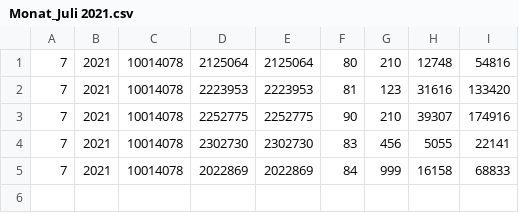
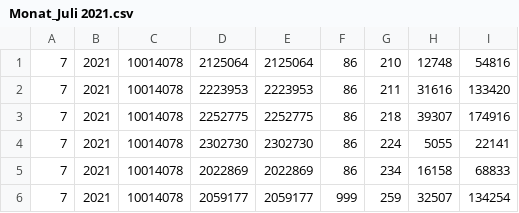
Before and after one commit to DaRedaBua/CSVImport, a CSV file: p1/input/Monat_Juli 2021.csv, drawn as a sheet.

```diff
--- a/p1/input/Monat_Juli 2021.csv
+++ b/p1/input/Monat_Juli 2021.csv
@@ -1,5 +1,6 @@
-7;2021;10014078;2125064;2125064;80;210;12748;54816
-7;2021;10014078;2223953;2223953;81;123;31616;133420
-7;2021;10014078;2252775;2252775;90;210;39307;174916
-7;2021;10014078;2302730;2302730;83;456;5055;22141
-7;2021;10014078;2022869;2022869;84;999;16158;68833
+7;2021;10014078;2125064;2125064;86;210;12748;54816
+7;2021;10014078;2223953;2223953;86;211;31616;133420
+7;2021;10014078;2252775;2252775;86;218;39307;174916
+7;2021;10014078;2302730;2302730;86;224;5055;22141
+7;2021;10014078;2022869;2022869;86;234;16158;68833
+7;2021;10014078;2059177;2059177;999;259;32507;134254
```
Also changed, not shown: 4 other files.
